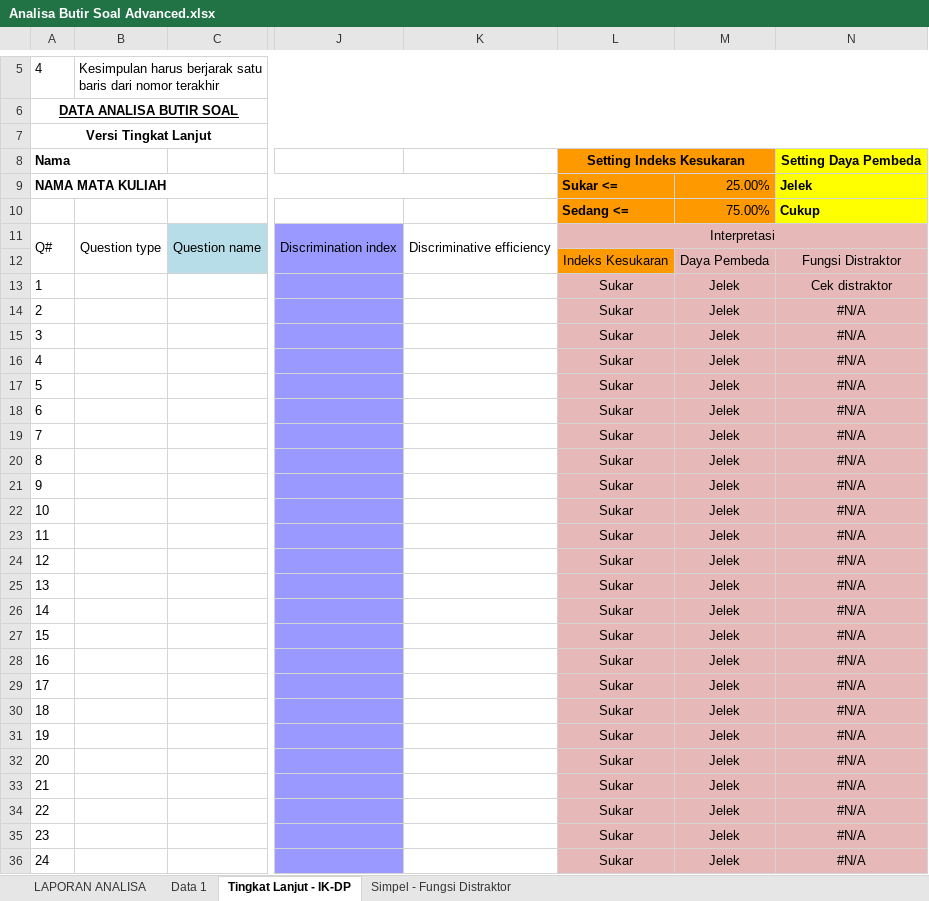
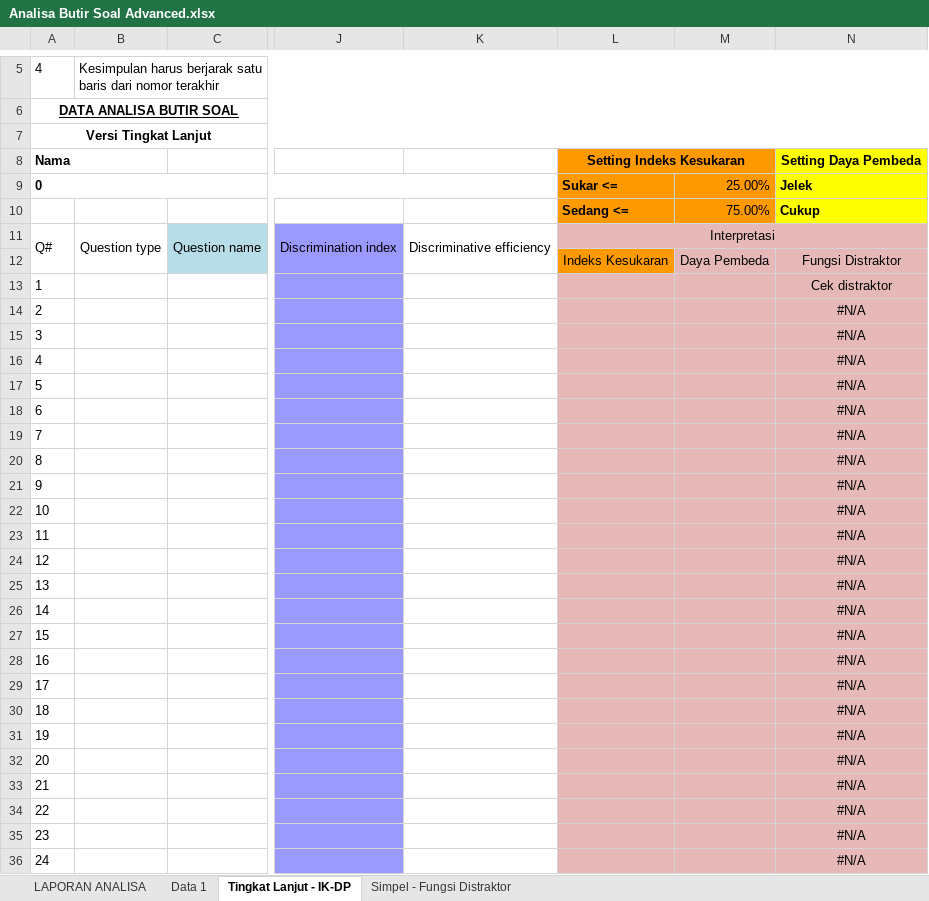
Before and after one commit to basit-adhi/AnalisisButirSoalMoodle, an Excel workbook: Analisa Butir Soal Advanced.xlsx, sheet Tingkat Lanjut - IK-DP, drawn as a sheet; only a part is shown, gaps mark what is left out; values as stored, in another font and other column widths than the file's, no borders; the diff covers the shown part only; the diff names each change by its address in the sheet, - before the commit and + after, or states it on an @@ line.

Commit message:
Add files via upload
update rumus

```diff
--- a/Analisa Butir Soal Advanced.xlsx (sheet Tingkat Lanjut - IK-DP)
+++ b/Analisa Butir Soal Advanced.xlsx (sheet Tingkat Lanjut - IK-DP)
-A9: NAMA MATA KULIAH
+A9: 0
-L13:L36: Sukar
+L13:L36: (empty)
-M13:M36: Jelek
+M13:M36: (empty)
```
Also changed, not shown: 354 edited cells elsewhere in this sheet, sheet LAPORAN ANALISA, sheet Simpel - Fungsi Distraktor.
